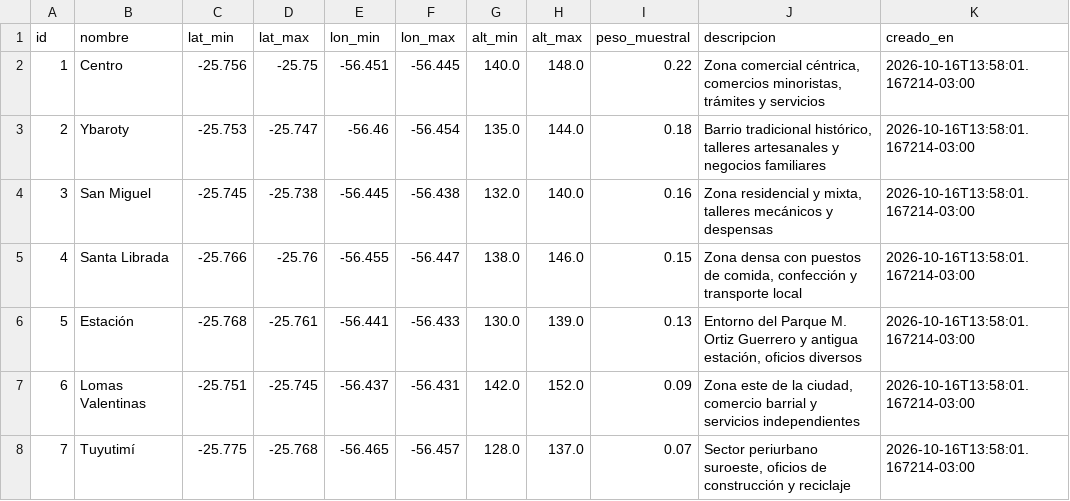
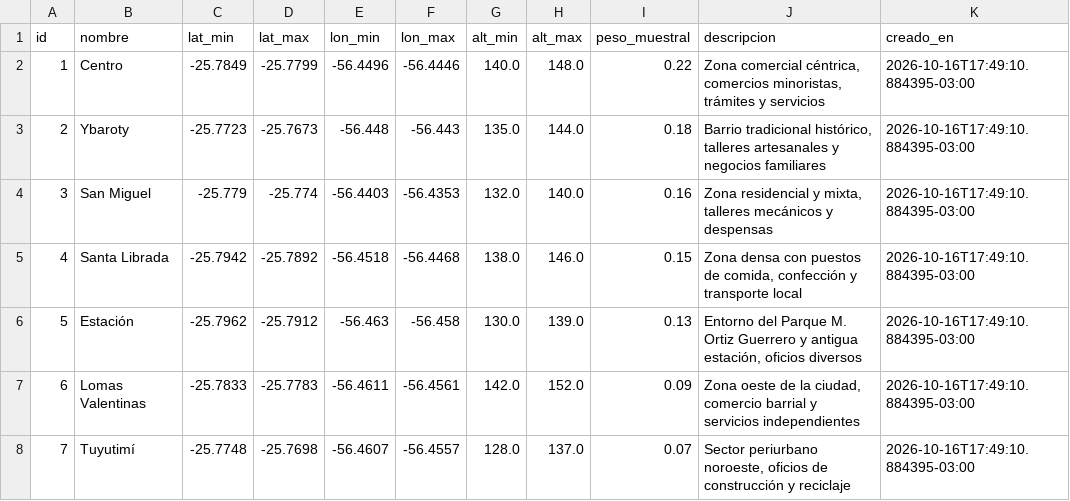
Before and after one commit to gilgapy/sig-informalidad-villarrica, a CSV file: r-analysis/data/barrios_villarrica.csv, drawn as a sheet.

Commit message:
fix: Recalcular resultados desde la base cargada con los CSV actuales
La base de datos tenía una carga anterior que no coincidía con los CSV
de data/ (el cargador no actualiza registros existentes). Se recrea el
esquema, se recarga y se recalculan las vistas, el análisis en R, las
figuras y los datos del dashboard. La frase de brecha de género del
reporte ahora indica el grupo favorecido según el signo, y la
verificación de la fase 5 toma los valores de los resultados de R.

```diff
--- a/r-analysis/data/barrios_villarrica.csv
+++ b/r-analysis/data/barrios_villarrica.csv
@@ -1,8 +1,8 @@
 id,nombre,lat_min,lat_max,lon_min,lon_max,alt_min,alt_max,peso_muestral,descripcion,creado_en
-1,Centro,-25.756,-25.75,-56.451,-56.445,140.0,148.0,0.22,"Zona comercial céntrica, comercios minoristas, trámites y servicios",2026-10-16T13:58:01.167214-03:00
-2,Ybaroty,-25.753,-25.747,-56.46,-56.454,135.0,144.0,0.18,"Barrio tradicional histórico, talleres artesanales y negocios familiares",2026-10-16T13:58:01.167214-03:00
-3,San Miguel,-25.745,-25.738,-56.445,-56.438,132.0,140.0,0.16,"Zona residencial y mixta, talleres mecánicos y despensas",2026-10-16T13:58:01.167214-03:00
-4,Santa Librada,-25.766,-25.76,-56.455,-56.447,138.0,146.0,0.15,"Zona densa con puestos de comida, confección y transporte local",2026-10-16T13:58:01.167214-03:00
-5,Estación,-25.768,-25.761,-56.441,-56.433,130.0,139.0,0.13,"Entorno del Parque M. Ortiz Guerrero y antigua estación, oficios diversos",2026-10-16T13:58:01.167214-03:00
-6,Lomas Valentinas,-25.751,-25.745,-56.437,-56.431,142.0,152.0,0.09,"Zona este de la ciudad, comercio barrial y servicios independientes",2026-10-16T13:58:01.167214-03:00
-7,Tuyutimí,-25.775,-25.768,-56.465,-56.457,128.0,137.0,0.07,"Sector periurbano suroeste, oficios de construcción y reciclaje",2026-10-16T13:58:01.167214-03:00
+1,Centro,-25.7849,-25.7799,-56.4496,-56.4446,140.0,148.0,0.22,"Zona comercial céntrica, comercios minoristas, trámites y servicios",2026-10-16T17:49:10.884395-03:00
+2,Ybaroty,-25.7723,-25.7673,-56.448,-56.443,135.0,144.0,0.18,"Barrio tradicional histórico, talleres artesanales y negocios familiares",2026-10-16T17:49:10.884395-03:00
+3,San Miguel,-25.779,-25.774,-56.4403,-56.4353,132.0,140.0,0.16,"Zona residencial y mixta, talleres mecánicos y despensas",2026-10-16T17:49:10.884395-03:00
+4,Santa Librada,-25.7942,-25.7892,-56.4518,-56.4468,138.0,146.0,0.15,"Zona densa con puestos de comida, confección y transporte local",2026-10-16T17:49:10.884395-03:00
+5,Estación,-25.7962,-25.7912,-56.463,-56.458,130.0,139.0,0.13,"Entorno del Parque M. Ortiz Guerrero y antigua estación, oficios diversos",2026-10-16T17:49:10.884395-03:00
+6,Lomas Valentinas,-25.7833,-25.7783,-56.4611,-56.4561,142.0,152.0,0.09,"Zona oeste de la ciudad, comercio barrial y servicios independientes",2026-10-16T17:49:10.884395-03:00
+7,Tuyutimí,-25.7748,-25.7698,-56.4607,-56.4557,128.0,137.0,0.07,"Sector periurbano noroeste, oficios de construcción y reciclaje",2026-10-16T17:49:10.884395-03:00
```
Also changed, not shown: r-analysis/data/marketing_kpis_diario.csv, r-analysis/data/vw_articulacion_programas_formalizacion.csv, 18 other files.
